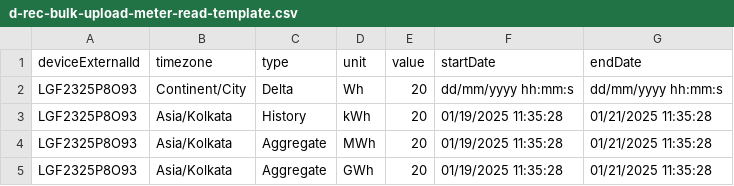
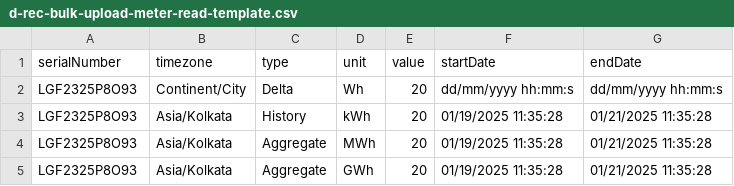
Before and after one commit to d-rec/drec-ui, a CSV file: src/assets/files/d-rec-bulk-upload-meter-read-template.csv, drawn as a sheet.

Commit message:
Ft/swap developer external id with serial number (#410)
* chore: Add a new field called data source: It should have the following values Inverter, Data Logger, other

* chore:update csv template to have serial number field

* chore:update csv template to have serial number field

* chore: add data source in the database

* fix:clean up the codes

* fix: replace externalId with serial number on the devices ui

* chore: add datasource brand name

* fix: add enum for data source and update the csv templat

* fix:clean ups

* fix:use enum for data source Other

* fix: update the update page to have serial number

* chore: replace developer externakid by serial number in devices and reads

* chore: replace developer External id by serial number on admin side

* fix: remove the unwanted request for the device

* fix: remove unnecessary serial number function

* fix:serialNumber issues on the admin side

* fix: html alignments

* fix:certificate part by swapping the developerExternalId with serialNumber

* fix: remove consolelog

* fix:remove unwanted comment and provide a fallback when no serialNumber

* fix: eplace developer externalod with serial number on add resrvation page

```diff
--- a/src/assets/files/d-rec-bulk-upload-meter-read-template.csv
+++ b/src/assets/files/d-rec-bulk-upload-meter-read-template.csv
@@ -1,2 +1,2 @@
-deviceExternalId,timezone,type,unit,value,startDate,endDate
+serialNumber,timezone,type,unit,value,startDate,endDate
 LGF2325P8O93,Continent/City,Delta,Wh,20,dd/mm/yyyy hh:mm:s,dd/mm/yyyy hh:mm:s
```
Also changed, not shown: 19 other files.
